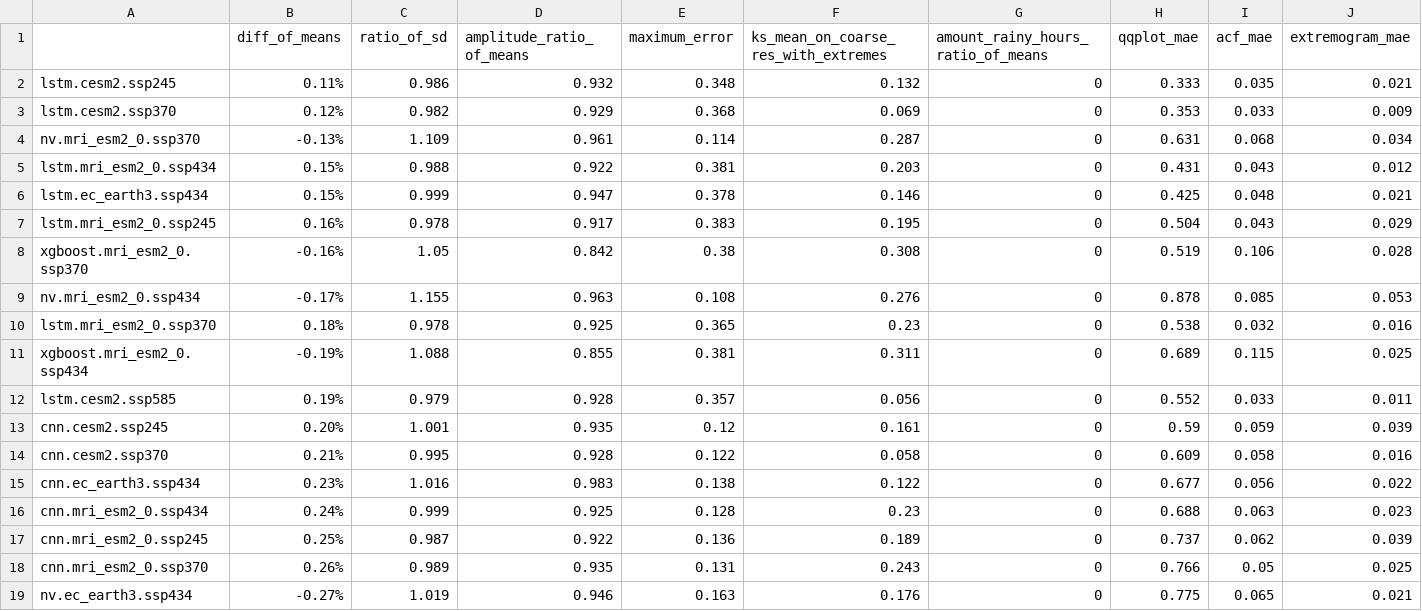
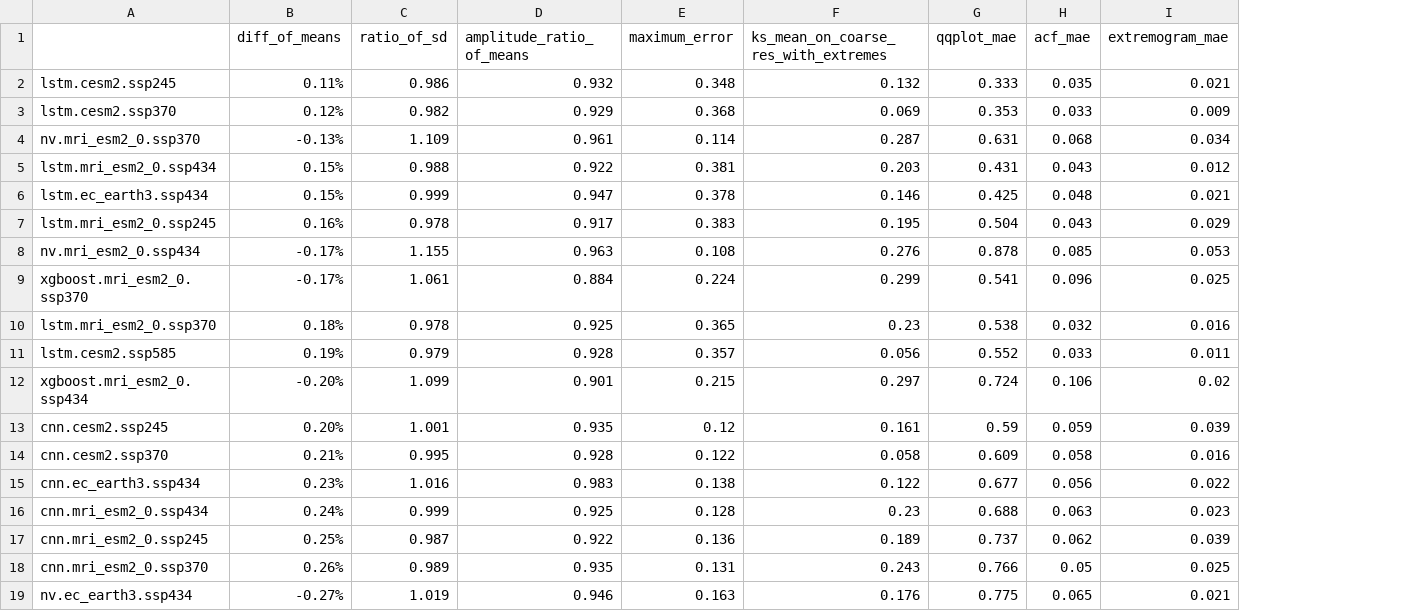
Before and after one commit to nachalca/FSE_extremos, a CSV file: reports/ds_acp/tas.csv, drawn as a sheet; only a part is shown; removed rows and columns are numbered as before the commit, all else as after; the diff covers the shown part only; the diff names each change by its address in the sheet, - before the commit and + after, or states it on an @@ line.

```diff
--- a/reports/ds_acp/tas.csv
+++ b/reports/ds_acp/tas.csv
-column G, rows 1-7: amount_rainy_hours_ratio_of_means | 0 | 0 | 0 | 0 | 0 | 0; rows 9-10: 0 | 0; rows 12-19: all 0
-row 8: xgboost.mri_esm2_0.ssp370 | -0.16% | 1.05 | 0.842 | 0.38 | 0.308 | 0 | 0.519 | 0.106 | 0.028
+row 9: xgboost.mri_esm2_0.ssp370 | -0.17% | 1.061 | 0.884 | 0.224 | 0.299 | 0.541 | 0.096 | 0.025
-row 11: xgboost.mri_esm2_0.ssp434 | -0.19% | 1.088 | 0.855 | 0.381 | 0.311 | 0 | 0.689 | 0.115 | 0.025
+row 12: xgboost.mri_esm2_0.ssp434 | -0.20% | 1.099 | 0.901 | 0.215 | 0.297 | 0.724 | 0.106 | 0.02
```
Also changed, not shown: 35 edited cells elsewhere in this file, reports/ds_acp/pr.csv, reports/ds_acp/rsds.csv, 10 other files.
